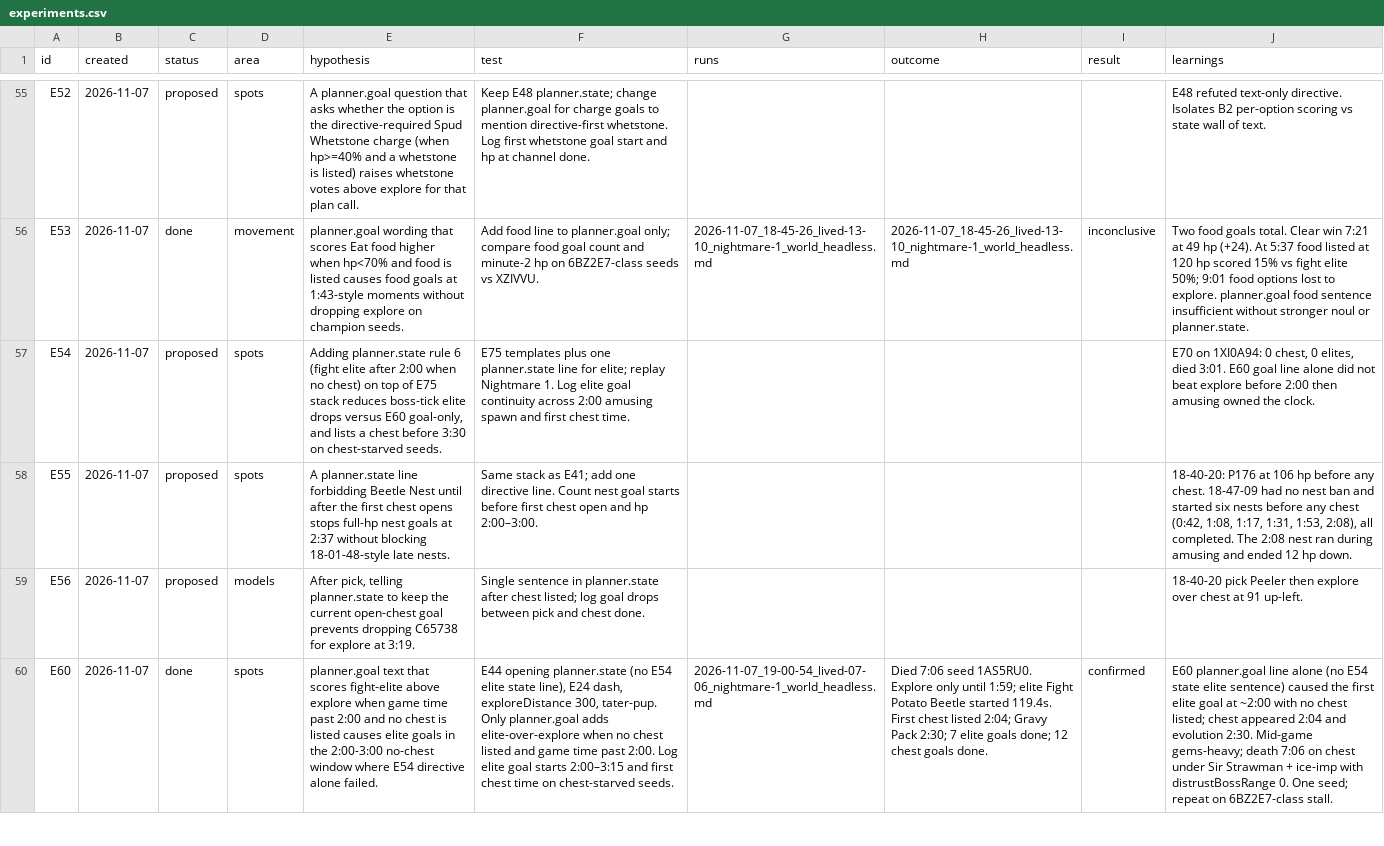
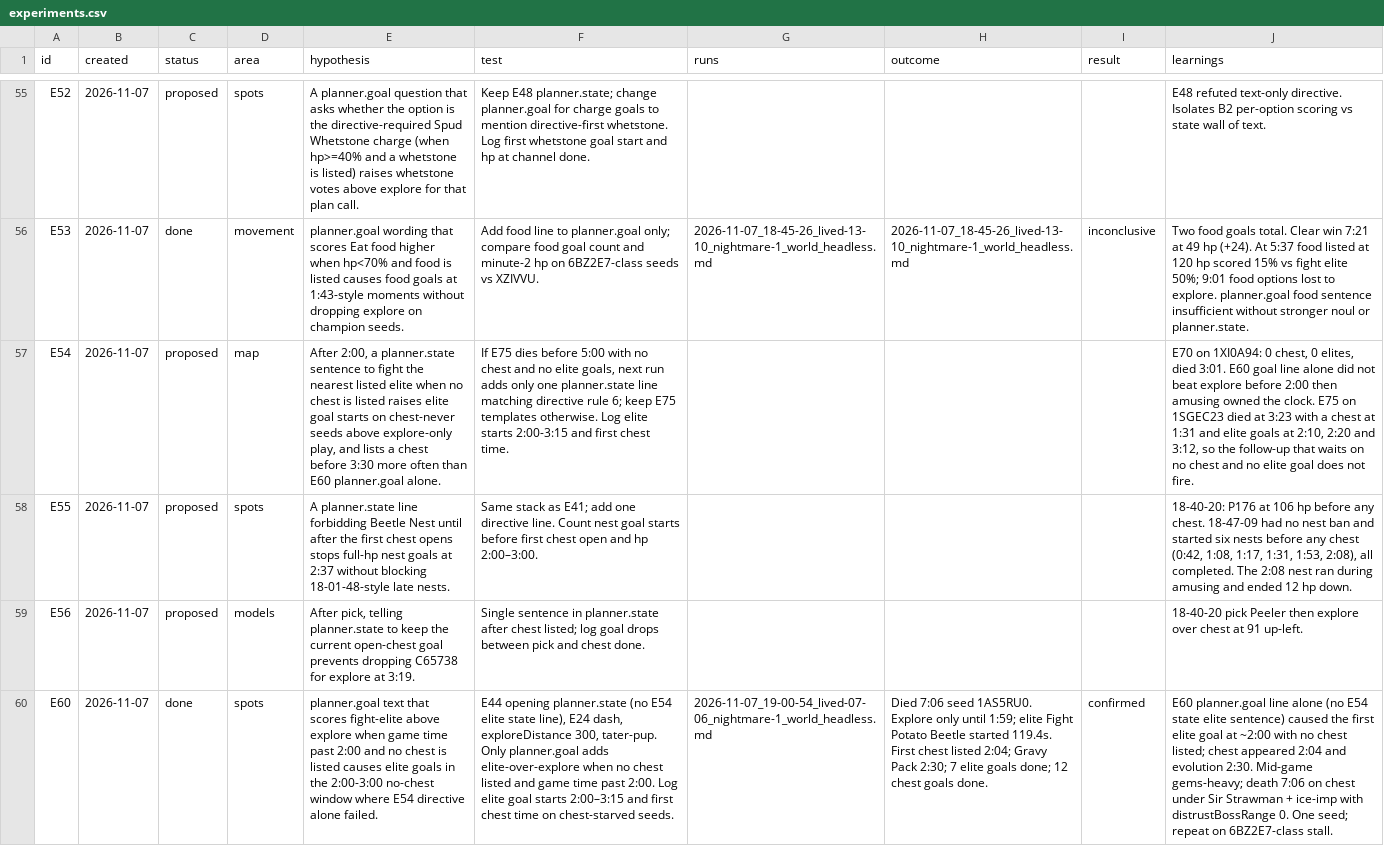
Before and after one commit to smirea/tibobit, a CSV file: gameplay/experiments.csv, drawn as a sheet; only a part is shown, gaps mark what is left out; the diff covers the shown part only; the diff names each change by its address in the sheet, - before the commit and + after, or states it on an @@ line.

```diff
--- a/gameplay/experiments.csv
+++ b/gameplay/experiments.csv
-D57 (area): spots
+D57 (area): map
-E57 (hypothesis): Adding planner.state rule 6 (fight elite after 2:00 when no chest) on top of E75 stack reduces boss-tick elite drops versus E60 goal-only, and lists a chest before 3:30 on chest-starved seeds.
+E57 (hypothesis): After 2:00, a planner.state sentence to fight the nearest listed elite when no chest is listed raises elite goal starts on chest-never seeds above explore-only play, and lists a chest before 3:30 more often than E60 planner.goal alone.
-F57 (test): E75 templates plus one planner.state line for elite; replay Nightmare 1. Log elite goal continuity across 2:00 amusing spawn and first…
+F57 (test): If E75 dies before 5:00 with no chest and no elite goals, next run adds only one planner.state line matching directive rule 6; keep E75 templates otherwise. Log elite starts 2:00-3:15 and first…
-J57 (learnings): …the clock.
+J57 (learnings): …the clock. E75 on 1SGEC23 died at 3:23 with a chest at 1:31 and elite goals at 2:10, 2:20 and 3:12, so the follow-up that waits on no chest and no elite goal does not fire.
```
Also changed, not shown: 2 added rows and 7 edited cells elsewhere in this file, gameplay/beliefs.csv, 1 other file.
